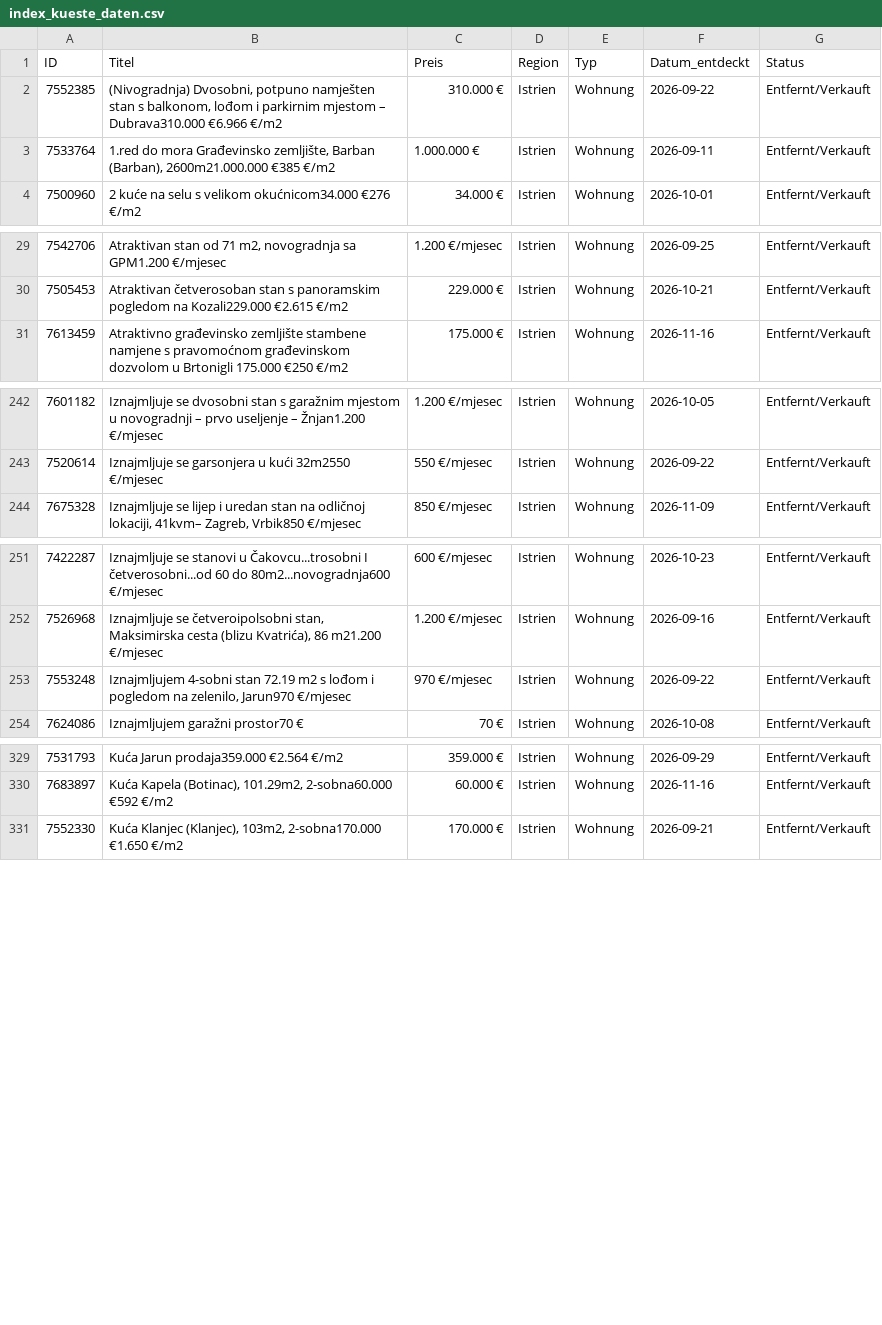
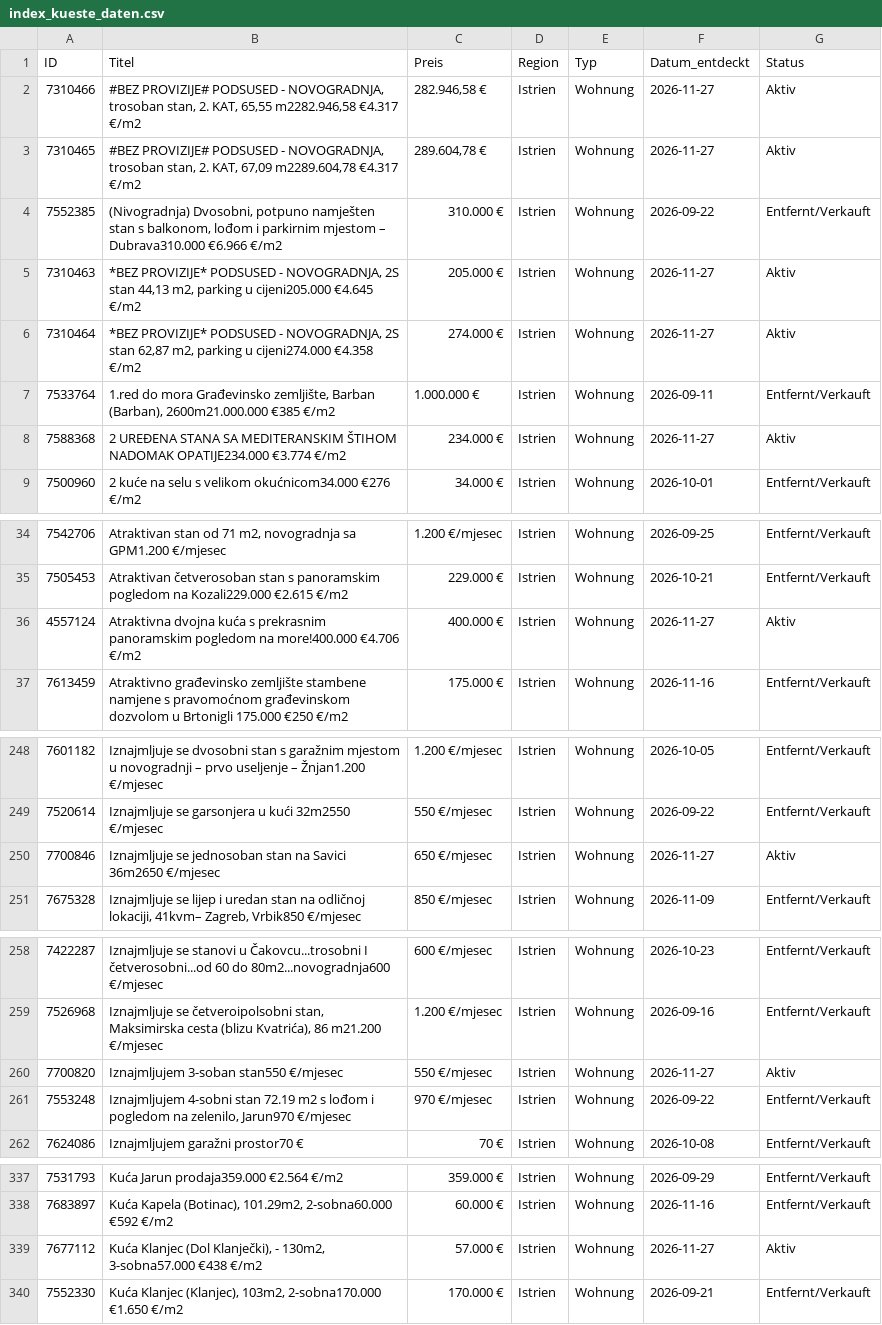
Before and after one commit to aveit1975/kroatien-immo-tracker, a CSV file: index_kueste_daten.csv, drawn as a sheet; only a part is shown, gaps mark what is left out; the diff covers the shown part only; the diff names each change by its address in the sheet, - before the commit and + after, or states it on an @@ line.

```diff
--- a/index_kueste_daten.csv
+++ b/index_kueste_daten.csv
+row 2: 7310466 | #BEZ PROVIZIJE# PODSUSED - NOVOGRADNJA, trosoban stan, 2. KAT, 65,55 m2282.946,58 €4.317 €/m2 | 282.946,58 € | Istrien | Wohnung | 2026-11-27 | Aktiv
+row 3: 7310465 | #BEZ PROVIZIJE# PODSUSED - NOVOGRADNJA, trosoban stan, 2. KAT, 67,09 m2289.604,78 €4.317 €/m2 | 289.604,78 € | Istrien | Wohnung | 2026-11-27 | Aktiv
+row 5: 7310463 | *BEZ PROVIZIJE* PODSUSED - NOVOGRADNJA, 2S stan 44,13 m2, parking u cijeni205.000 €4.645 €/m2 | 205.000 € | Istrien | Wohnung | 2026-11-27 | Aktiv
+row 6: 7310464 | *BEZ PROVIZIJE* PODSUSED - NOVOGRADNJA, 2S stan 62,87 m2, parking u cijeni274.000 €4.358 €/m2 | 274.000 € | Istrien | Wohnung | 2026-11-27 | Aktiv
+row 8: 7588368 | 2 UREĐENA STANA SA MEDITERANSKIM ŠTIHOM NADOMAK OPATIJE234.000 €3.774 €/m2 | 234.000 € | Istrien | Wohnung | 2026-11-27 | Aktiv
+row 36: 4557124 | Atraktivna dvojna kuća s prekrasnim panoramskim pogledom na more!400.000 €4.706 €/m2 | 400.000 € | Istrien | Wohnung | 2026-11-27 | Aktiv
+row 250: 7700846 | Iznajmljuje se jednosoban stan na Savici 36m2650 €/mjesec | 650 €/mjesec | Istrien | Wohnung | 2026-11-27 | Aktiv
+row 260: 7700820 | Iznajmljujem 3-soban stan550 €/mjesec | 550 €/mjesec | Istrien | Wohnung | 2026-11-27 | Aktiv
+row 339: 7677112 | Kuća Klanjec (Dol Klanječki), - 130m2, 3-sobna57.000 €438 €/m2 | 57.000 € | Istrien | Wohnung | 2026-11-27 | Aktiv
```
Also changed, not shown: 7 added rows and 7 edited cells elsewhere in this file.
